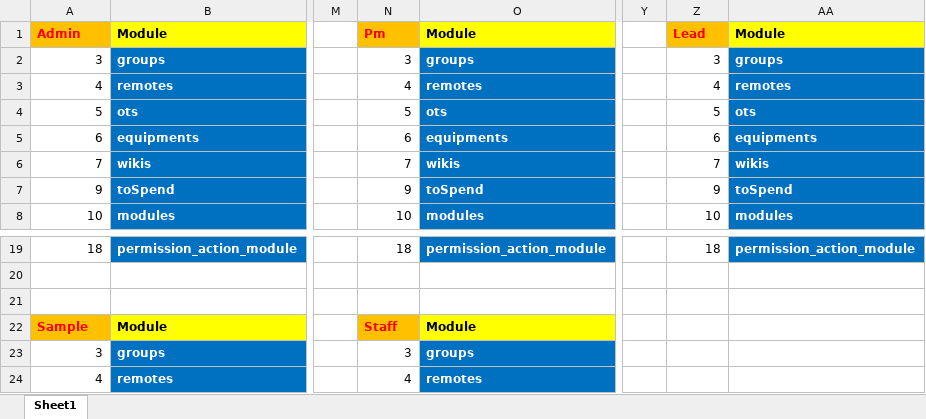
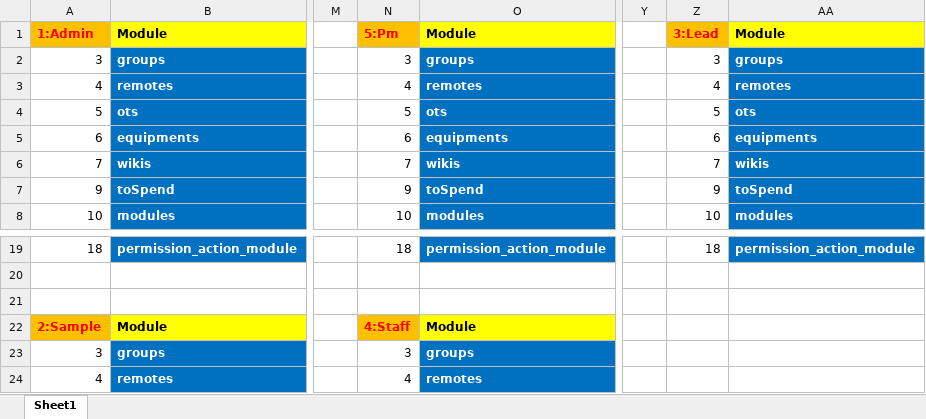
Before and after one commit to CVVinh/IMS, an Excel workbook: setup_permission_user.xlsx, sheet Sheet1, drawn as a sheet; only a part is shown, gaps mark what is left out; values as stored, in another font and other column widths than the file's, no borders; the diff names each change by its address in the sheet, - before the commit and + after, or states it on an @@ line.

```diff
--- a/setup_permission_user.xlsx (sheet Sheet1)
+++ b/setup_permission_user.xlsx (sheet Sheet1)
-A1: Admin
+A1: 1:Admin
-N1: Pm
+N1: 5:Pm
-Z1: Lead
+Z1: 3:Lead
-A22: Sample
+A22: 2:Sample
-N22: Staff
+N22: 4:Staff
```
Also changed, not shown: 2 other files.
